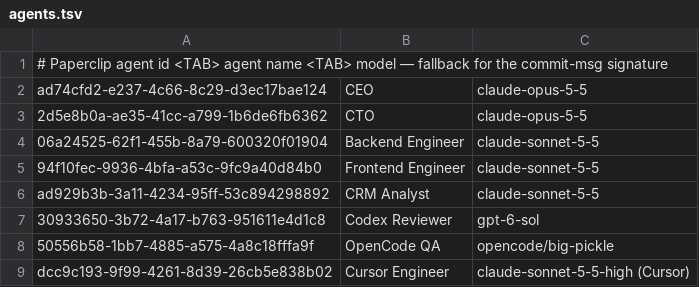
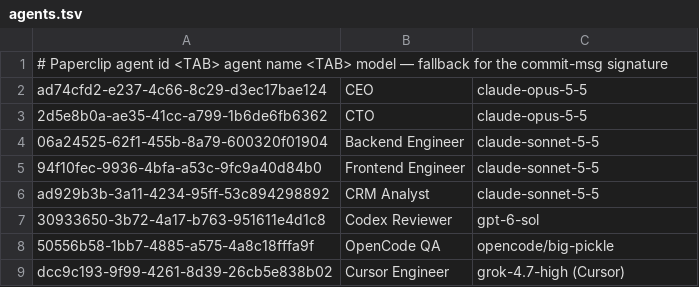
Before and after one commit to MepCity/crm_paperclip, a TSV file: .githooks/agents.tsv, drawn as a sheet.

```diff
--- a/.githooks/agents.tsv
+++ b/.githooks/agents.tsv
@@ -8,2 +8,2 @@ ad929b3b-3a11-4234-95ff-53c894298892	CRM Analyst	claude-sonnet-5-5
 50556b58-1bb7-4885-a575-4a8c18fffa9f	OpenCode QA	opencode/big-pickle
-dcc9c193-9f99-4261-8d39-26cb5e838b02	Cursor Engineer	claude-sonnet-5-5-high (Cursor)
+dcc9c193-9f99-4261-8d39-26cb5e838b02	Cursor Engineer	grok-4.7-high (Cursor)
```
